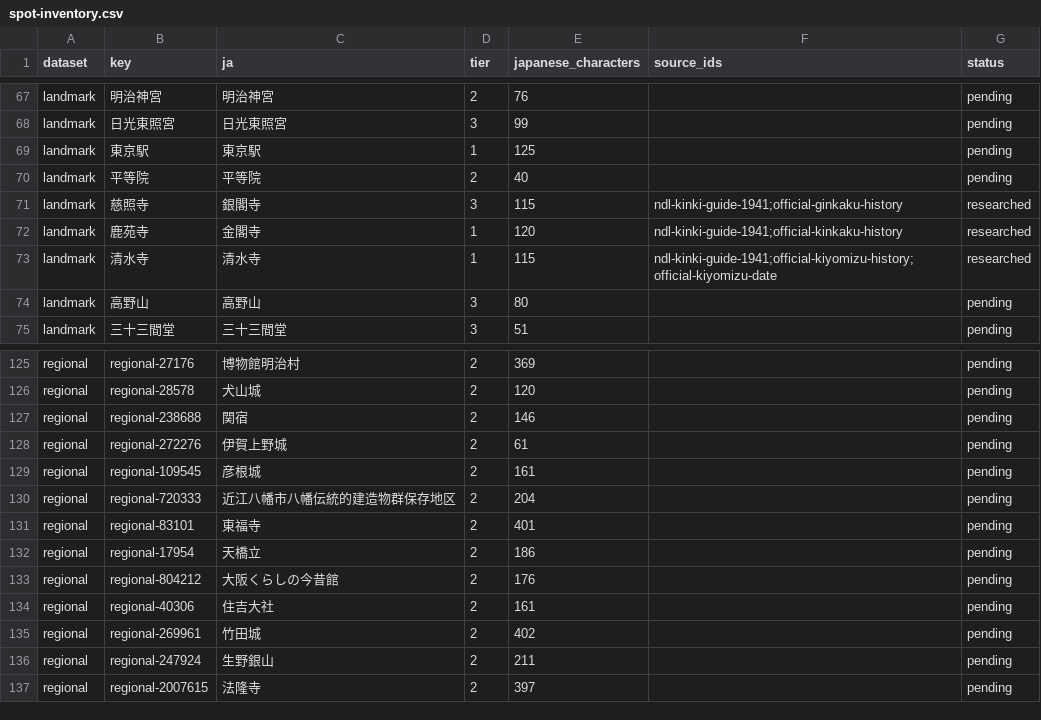
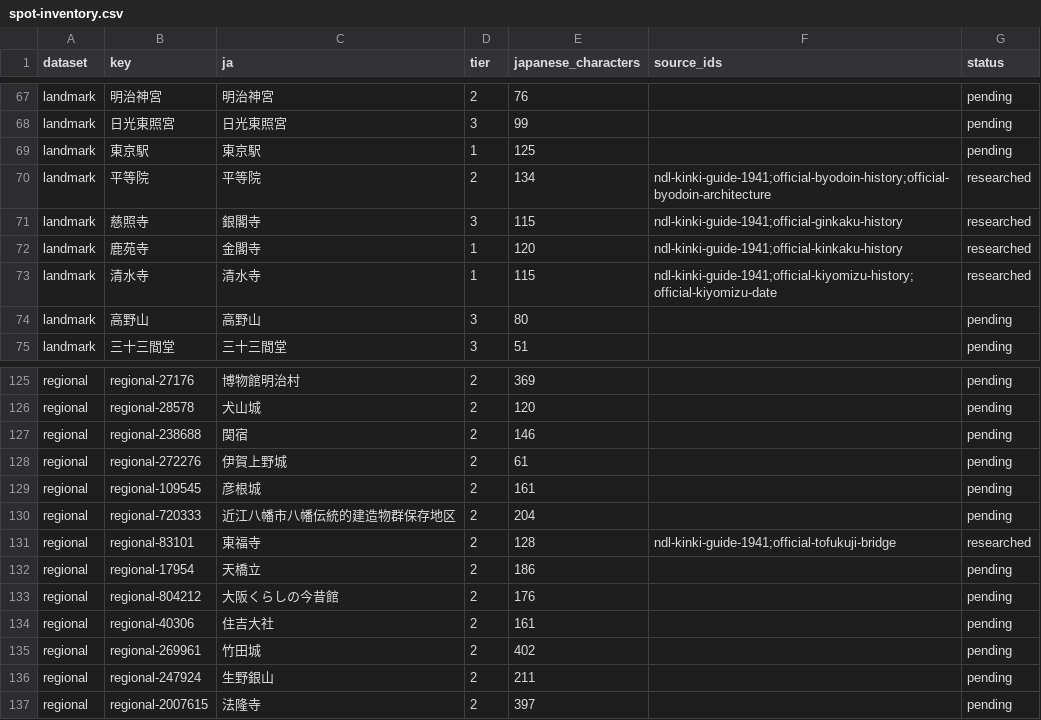
Before and after one commit to Roman-zebra/Website_history_Github, a CSV file: research/ndl/spot-inventory.csv, drawn as a sheet; only a part is shown, gaps mark what is left out.

Commit message:
Add NDL-backed Byodoin and Tofukuji descriptions

```diff
--- a/research/ndl/spot-inventory.csv
+++ b/research/ndl/spot-inventory.csv
@@ -69,3 +69,3 @@
 "landmark","東京駅","東京駅","1","125","","pending"
-"landmark","平等院","平等院","2","40","","pending"
+"landmark","平等院","平等院","2","134","ndl-kinki-guide-1941;official-byodoin-history;official-byodoin-architecture","researched"
 "landmark","慈照寺","銀閣寺","3","115","ndl-kinki-guide-1941;official-ginkaku-history","researched"
@@ -130,3 +130,3 @@
 "regional","regional-720333","近江八幡市八幡伝統的建造物群保存地区","2","204","","pending"
-"regional","regional-83101","東福寺","2","401","","pending"
+"regional","regional-83101","東福寺","2","128","ndl-kinki-guide-1941;official-tofukuji-bridge","researched"
 "regional","regional-17954","天橋立","2","186","","pending"
```
Also changed, not shown: 9 other files.
